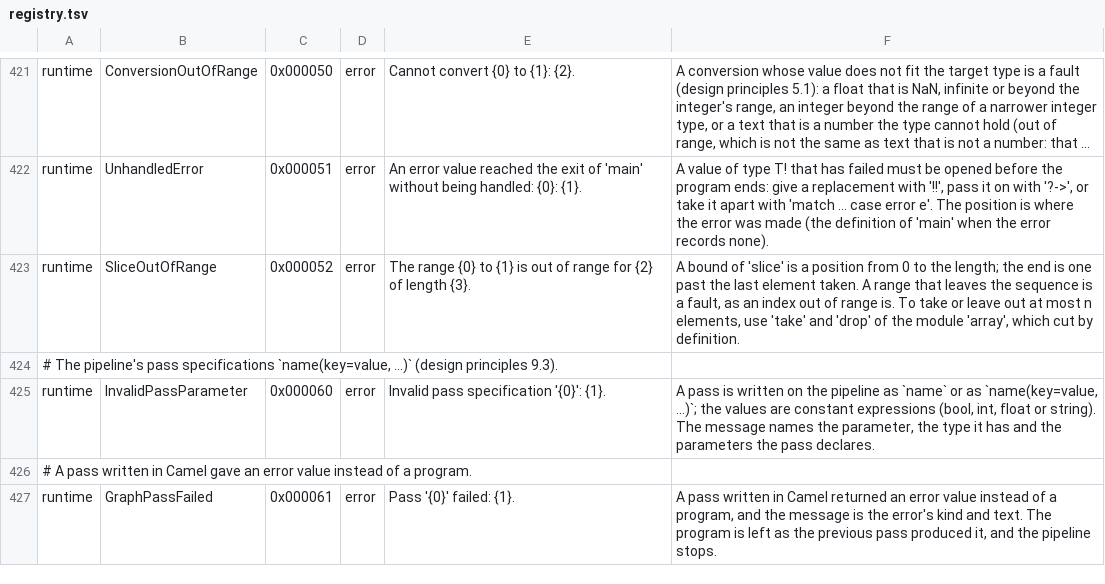
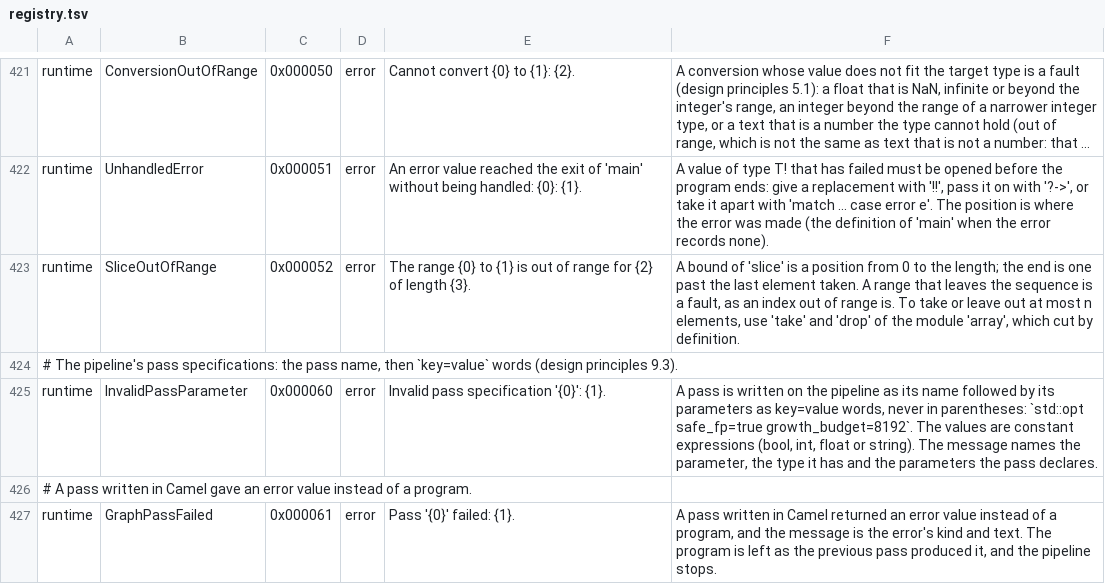
Before and after one commit to OpenCML/Camel, a TSV file: diagnostics/registry.tsv, drawn as a sheet; only a part is shown, gaps mark what is left out; long unchanged cells end in ….

Commit message:
Convert the remaining pass call sites and name an unreadable declaration
The fast layer still had parenthesised pass parameters in the variables behind
the parallel and JIT plans, in the pipeline benchmark and in three documents;
they now write key=value words after the pass name, like the plans and examples.

InvalidPassParameter no longer offers the removed spelling as an alternative: its
help states the word form, with a correct example.

A core pass is a declaration in stdlib/std.cml plus its kernel. When that file
cannot be read, or does not declare the pass, the pipeline refuses the pass with
RuntimeDiag::InvalidPassParameter naming module 'std' and the file it read (or
the candidates it looked at), rather than resolving a kernel without the
parameters its declaration gives it. test/cases/tools/cli/pass_declarations_missing.mjs
pins that failure.

```diff
--- a/diagnostics/registry.tsv
+++ b/diagnostics/registry.tsv
@@ -423,4 +423,4 @@ runtime	UnhandledError	0x000051	error	An error value reached the exit of 'main'
 runtime	SliceOutOfRange	0x000052	error	The range {0} to {1} is out of range for {2} of length {3}.	A bound of 'slice' is a position from 0 to the length; the end is one past the last element taken. A range that leaves the sequence is a fault, as an index out of range is. To take or leave out at most n elements, use 'take' and 'drop' of the module 'array', which cut by definition.
-# The pipeline's pass specifications `name(key=value, ...)` (design principles 9.3).
-runtime	InvalidPassParameter	0x000060	error	Invalid pass specification '{0}': {1}.	A pass is written on the pipeline as `name` or as `name(key=value, ...)`; the values are constant expressions (bool, int, float or string). The message names the parameter, the type it has and the parameters the pass declares.
+# The pipeline's pass specifications: the pass name, then `key=value` words (design principles 9.3).
+runtime	InvalidPassParameter	0x000060	error	Invalid pass specification '{0}': {1}.	A pass is written on the pipeline as its name followed by its parameters as key=value words, never in parentheses: `std::opt safe_fp=true growth_budget=8192`. The values are constant expressions (bool, int, float or string). The message names the parameter, the type it has and the parameters the pass declares.
 # A pass written in Camel gave an error value instead of a program.
```
Also changed, not shown: 18 other files.
